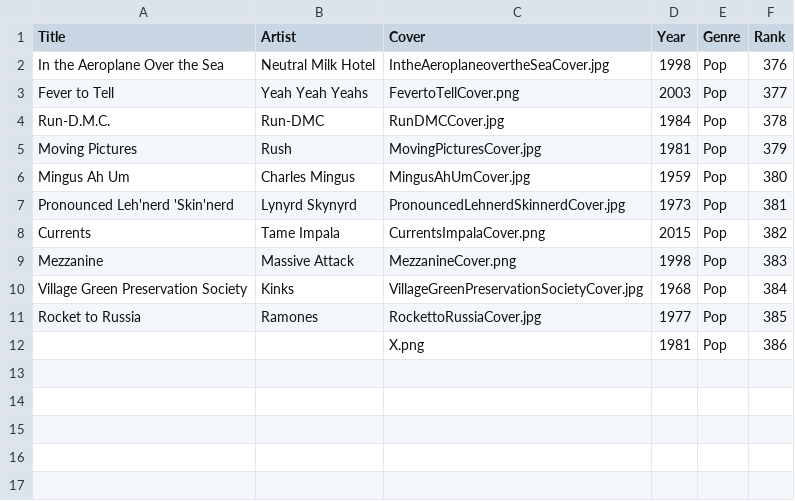
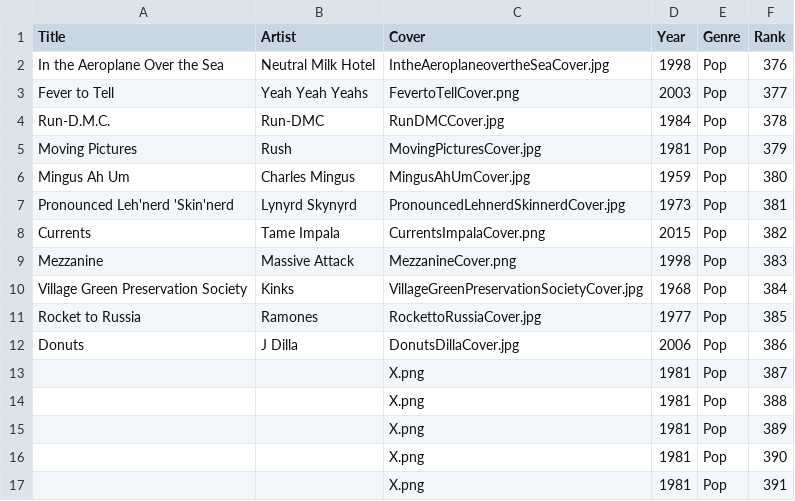
Before and after one commit to jan438/Albums, a CSV file: Data/Albums.csv, drawn as a sheet.

Commit message:
dilla added

```diff
--- a/Data/Albums.csv
+++ b/Data/Albums.csv
@@ -11,2 +11,7 @@
 "Rocket to Russia";"Ramones";"RockettoRussiaCover.jpg";"1977";"Pop";"385"
-" ";" ";"X.png";"1981";"Pop";"386"
+"Donuts";"J Dilla";"DonutsDillaCover.jpg";"2006";"Pop";"386"
+" ";" ";"X.png";"1981";"Pop";"387"
+" ";" ";"X.png";"1981";"Pop";"388"
+" ";" ";"X.png";"1981";"Pop";"389"
+" ";" ";"X.png";"1981";"Pop";"390"
+" ";" ";"X.png";"1981";"Pop";"391"
```
